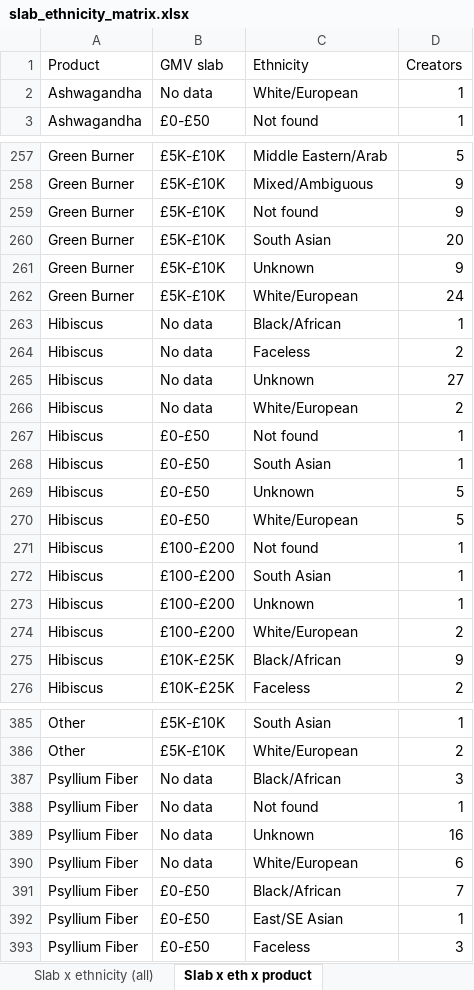
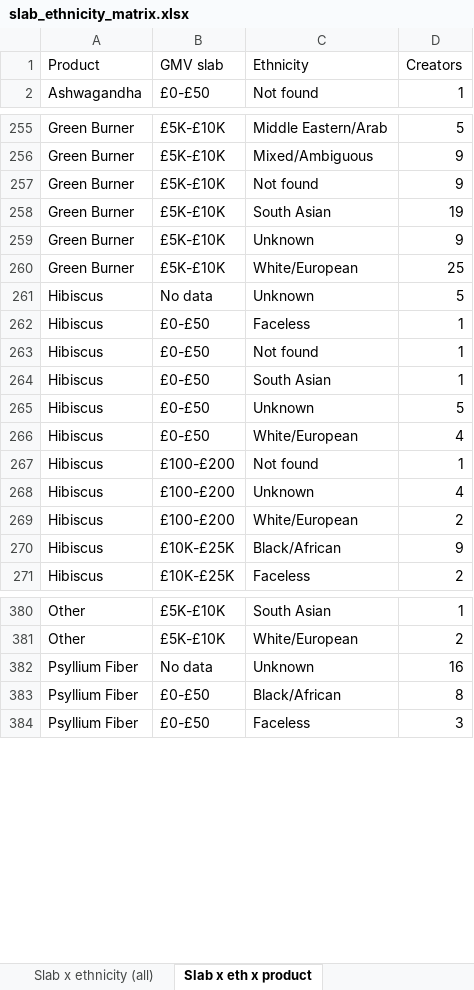
Before and after one commit to aviralgarg-commits/vahdam-sampling-dashboard, an Excel workbook: slab_ethnicity_matrix.xlsx, sheet Slab x eth x product, drawn as a sheet; only a part is shown, gaps mark what is left out; values as stored, in another font and other column widths than the file's, no borders; removed rows and columns are numbered as before the commit, all else as after; the diff covers the shown part only; the diff names each change by its address in the sheet, - before the commit and + after, or states it on an @@ line.

```diff
--- a/slab_ethnicity_matrix.xlsx (sheet Slab x eth x product)
+++ b/slab_ethnicity_matrix.xlsx (sheet Slab x eth x product)
-row 2: Ashwagandha | No data | White/European | 1
-D258 (Creators): 20
+D258 (Creators): 19
-D260 (Creators): 24
+D260 (Creators): 25
-row 263: Hibiscus | No data | Black/African | 1
-row 264: Hibiscus | No data | Faceless | 2
-D261 (Creators): 27
+D261 (Creators): 5
-row 266: Hibiscus | No data | White/European | 2
+row 262: Hibiscus | £0-£50 | Faceless | 1
-D266 (Creators): 5
+D266 (Creators): 4
-row 272: Hibiscus | £100-£200 | South Asian | 1
-D268 (Creators): 1
+D268 (Creators): 4
-row 387: Psyllium Fiber | No data | Black/African | 3
-row 388: Psyllium Fiber | No data | Not found | 1
-row 390: Psyllium Fiber | No data | White/European | 6
-D383 (Creators): 7
+D383 (Creators): 8
-row 392: Psyllium Fiber | £0-£50 | East/SE Asian | 1
```
Also changed, not shown: 2 added rows, 11 removed rows and 152 edited cells elsewhere in this sheet, sheet Slab x ethnicity (all), creator_monthly_video_gmv.xlsx, no_gmv_data.xlsx, 15 other files.
